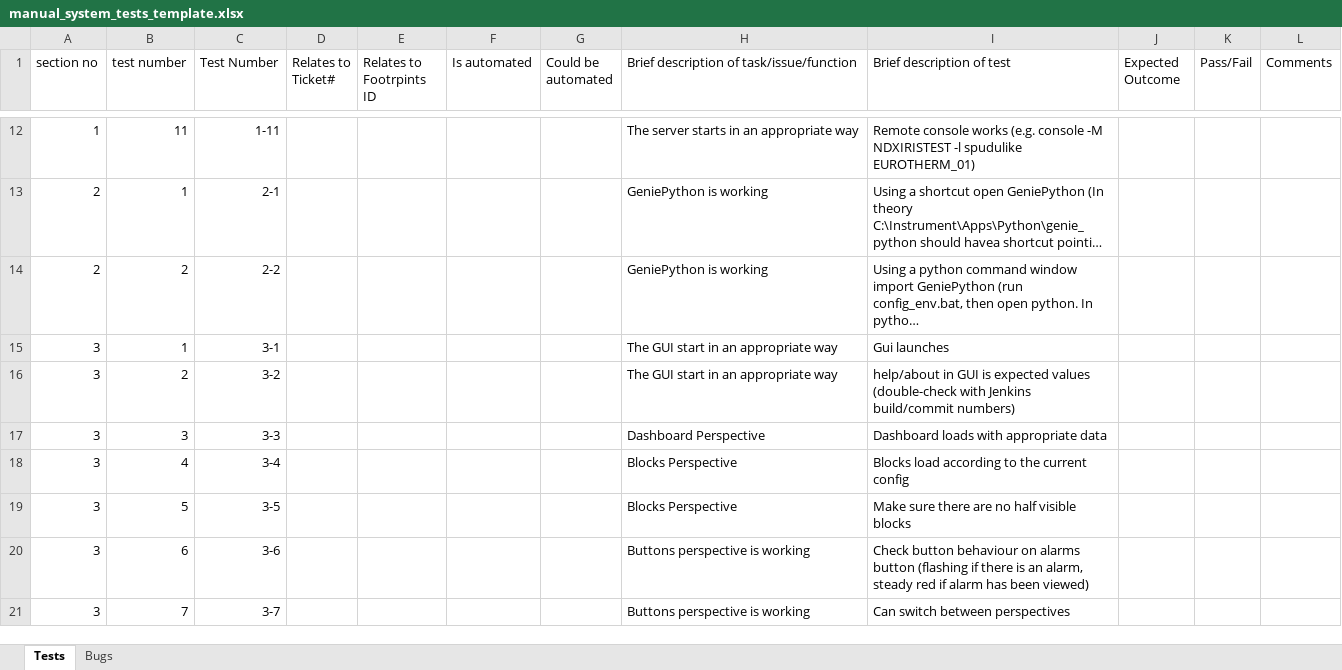
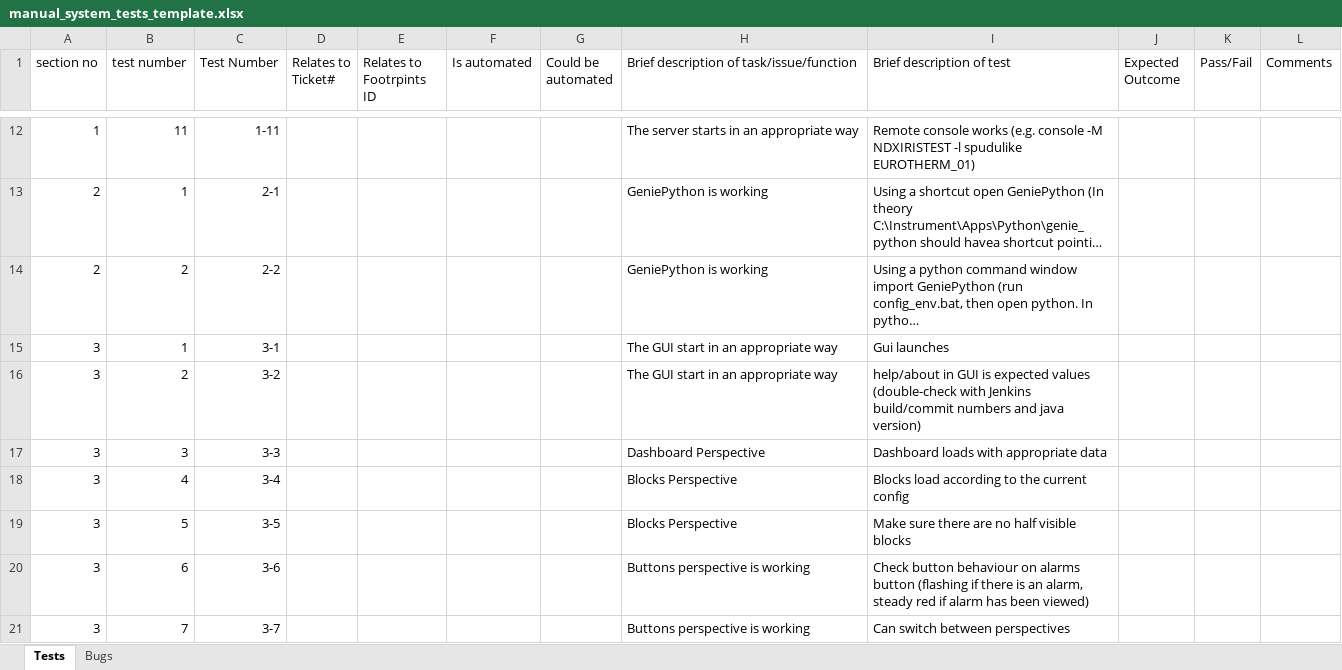
Before and after one commit to ISISComputingGroup/ibex_developers_manual, an Excel workbook: testing/manual_system_tests_template.xlsx, sheet Tests, drawn as a sheet; only a part is shown, gaps mark what is left out; long unchanged cells end in …; values as stored, in another font and other column widths than the file's, no borders; conditional formats not drawn; the diff names each change by its address in the sheet, - before the commit and + after, or states it on an @@ line.

Commit message:
Added testing for java version into 3-2

```diff
--- a/testing/manual_system_tests_template.xlsx (sheet Tests)
+++ b/testing/manual_system_tests_template.xlsx (sheet Tests)
-I16 (Brief description of test): …Jenkins build/commit numbers)
+I16 (Brief description of test): …Jenkins build/commit numbers and java version)
```
